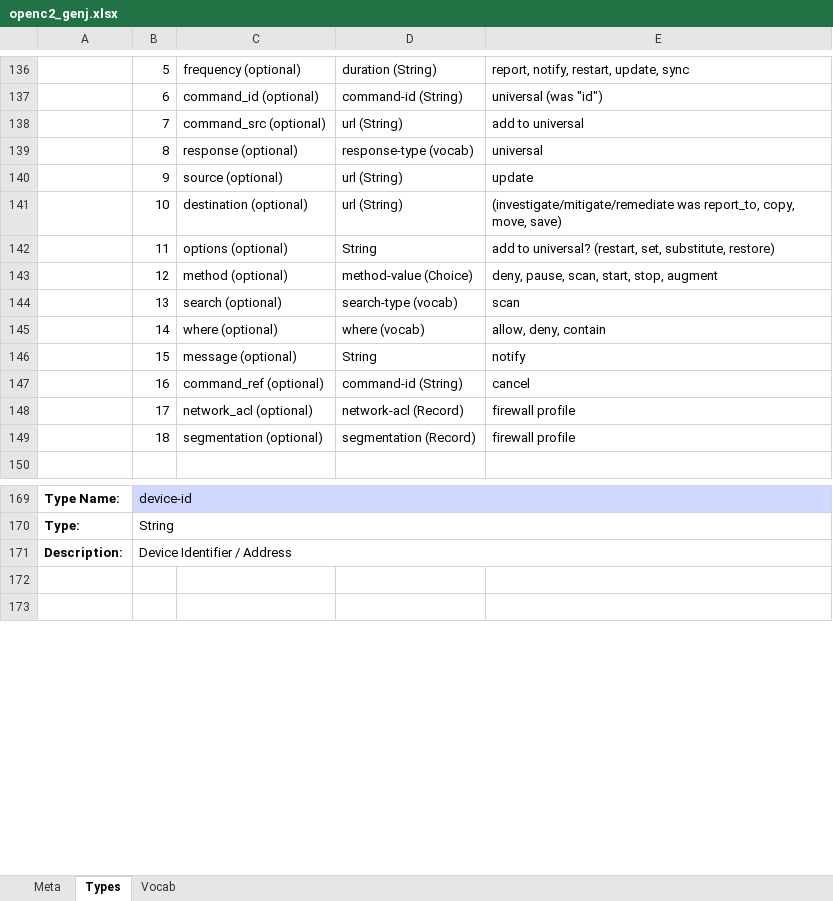
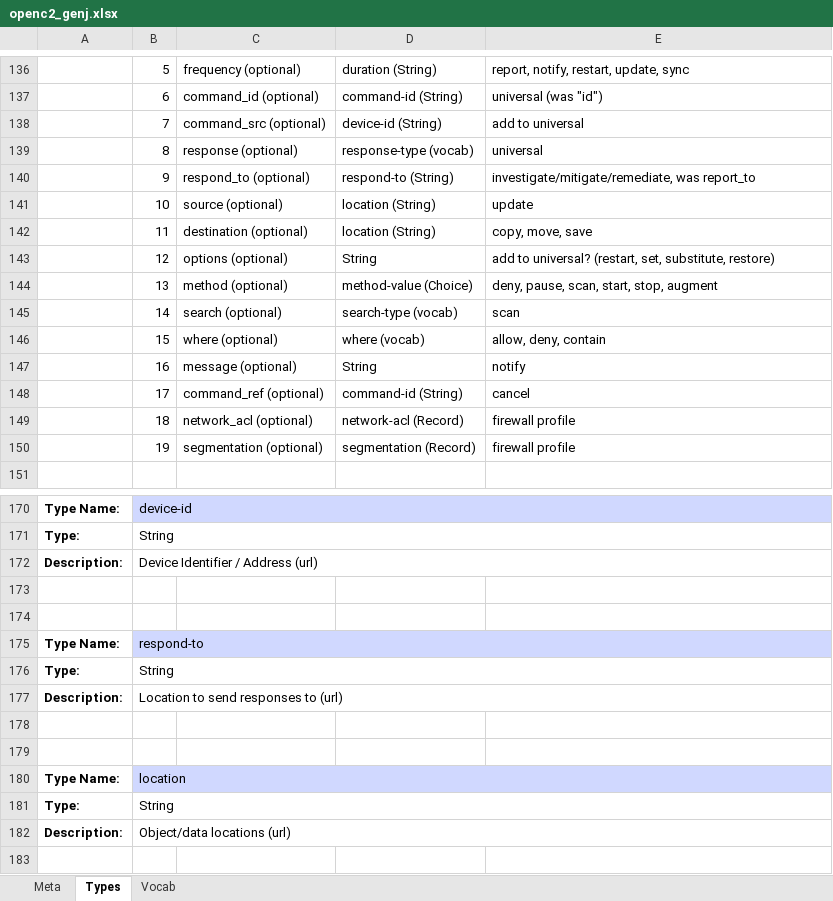
Before and after one commit to oasis-open/openc2-jadn-software, an Excel workbook: schema_gen/openc2_genj.xlsx, sheet Types, drawn as a sheet; only a part is shown, gaps mark what is left out; the shorter side is filled out with more unchanged rows; values as stored, in another font and other column widths than the file's, no borders; removed rows and columns are numbered as before the commit, all else as after; the diff covers the shown part only; the diff names each change by its address in the sheet, - before the commit and + after, or states it on an @@ line.

Commit message:
Update destination/location-related modifiers

```diff
--- a/schema_gen/openc2_genj.xlsx (sheet Types)
+++ b/schema_gen/openc2_genj.xlsx (sheet Types)
-D138: url (String)
+D138: device-id (String)
+row 140:  | 9 | respond_to (optional) | respond-to (String) | investigate/mitigate/remediate, was report_to
-B141: 9
+B141: 10
-D141: url (String)
+D141: location (String)
-row 141:  | 10 | destination (optional) | url (String) | (investigate/mitigate/remediate was report_to, copy, move, save)
+row 142:  | 11 | destination (optional) | location (String) | copy, move, save
-B143: 11
+B143: 12
-B144: 12
+B144: 13
-B145: 13
+B145: 14
-B146: 14
+B146: 15
-B147: 15
+B147: 16
-B148: 16
+B148: 17
-B149: 17
+B149: 18
-B150: 18
+B150: 19
-B172: Device Identifier / Address
+B172: Device Identifier / Address (url)
+row 173: (empty)
+row 174: (empty)
+row 175: Type Name: | respond-to
+row 176: Type: | String
+row 177: Description: | Location to send responses to (url)
+row 178: (empty)
+row 179: (empty)
+row 180: Type Name: | location
+row 181: Type: | String
+row 182: Description: | Object/data locations (url)
```
Also changed, not shown: 4 edited cells elsewhere in this sheet, sheet Meta, 15 other files.
